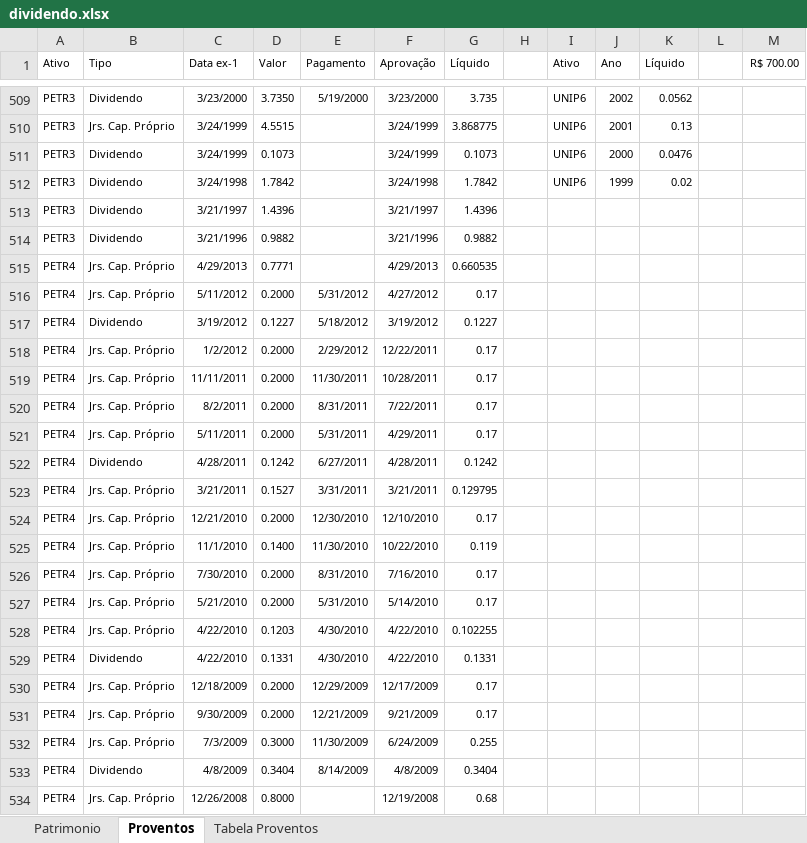
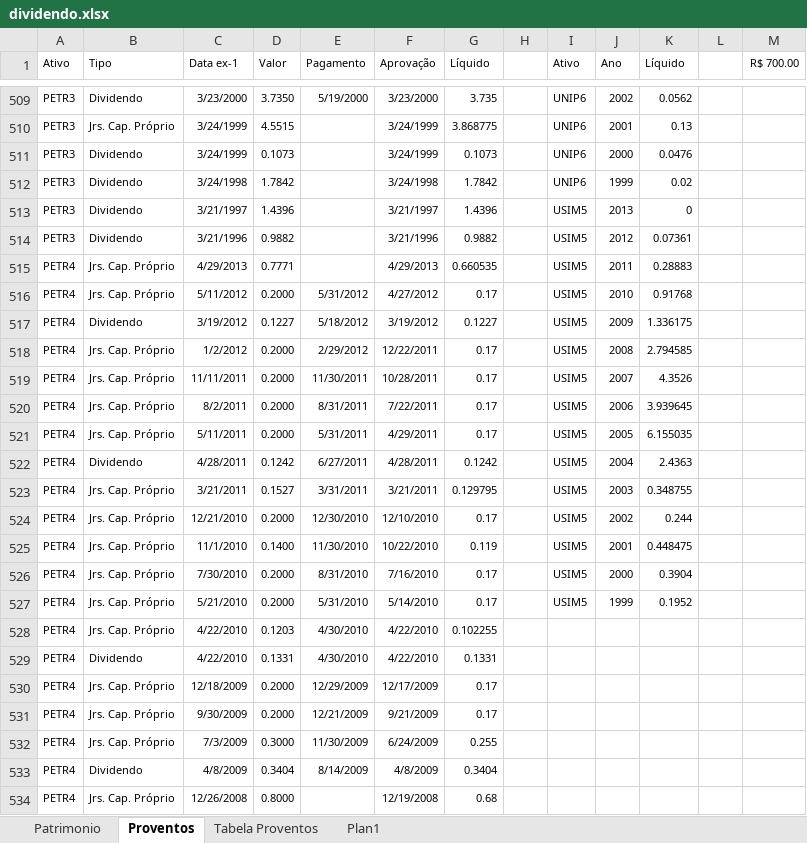
Before and after one commit to bengelbert/ifsc, an Excel workbook: stocks/dividendo.xlsx, sheet Proventos, drawn as a sheet; only a part is shown, gaps mark what is left out; values as stored, in another font and other column widths than the file's, no borders; table styles not drawn; the diff covers the shown part only; the diff names each change by its address in the sheet, - before the commit and + after, or states it on an @@ line.

```diff
--- a/stocks/dividendo.xlsx (sheet Proventos)
+++ b/stocks/dividendo.xlsx (sheet Proventos)
+sheet tab: Plan1
-I513:I527 (Ativo): (empty)
+I513:I527 (Ativo): USIM5
-J513 (Ano): (empty)
+J513 (Ano): 2013
-K513 (Líquido): (empty)
+K513 (Líquido): 0
-J514 (Ano): (empty)
+J514 (Ano): 2012
-K514 (Líquido): (empty)
+K514 (Líquido): 0.07361
-J515 (Ano): (empty)
+J515 (Ano): 2011
-K515 (Líquido): (empty)
+K515 (Líquido): 0.28883
-J516 (Ano): (empty)
+J516 (Ano): 2010
-K516 (Líquido): (empty)
+K516 (Líquido): 0.91768
-J517 (Ano): (empty)
+J517 (Ano): 2009
-K517 (Líquido): (empty)
+K517 (Líquido): 1.336175
-J518 (Ano): (empty)
+J518 (Ano): 2008
-K518 (Líquido): (empty)
+K518 (Líquido): 2.794585
-J519 (Ano): (empty)
+J519 (Ano): 2007
-K519 (Líquido): (empty)
+K519 (Líquido): 4.3526
-J520 (Ano): (empty)
+J520 (Ano): 2006
-K520 (Líquido): (empty)
+K520 (Líquido): 3.939645
-J521 (Ano): (empty)
+J521 (Ano): 2005
-K521 (Líquido): (empty)
+K521 (Líquido): 6.155035
-J522 (Ano): (empty)
+J522 (Ano): 2004
-K522 (Líquido): (empty)
+K522 (Líquido): 2.4363
-J523 (Ano): (empty)
+J523 (Ano): 2003
-K523 (Líquido): (empty)
+K523 (Líquido): 0.348755
-J524 (Ano): (empty)
+J524 (Ano): 2002
-K524 (Líquido): (empty)
+K524 (Líquido): 0.244
-J525 (Ano): (empty)
+J525 (Ano): 2001
-K525 (Líquido): (empty)
+K525 (Líquido): 0.448475
-J526 (Ano): (empty)
+J526 (Ano): 2000
-K526 (Líquido): (empty)
+K526 (Líquido): 0.3904
-J527 (Ano): (empty)
+J527 (Ano): 1999
-K527 (Líquido): (empty)
+K527 (Líquido): 0.1952
```
Also changed, not shown: 42 added rows elsewhere in this sheet, sheet Patrimonio, sheet Tabela Proventos, hidden cells.
